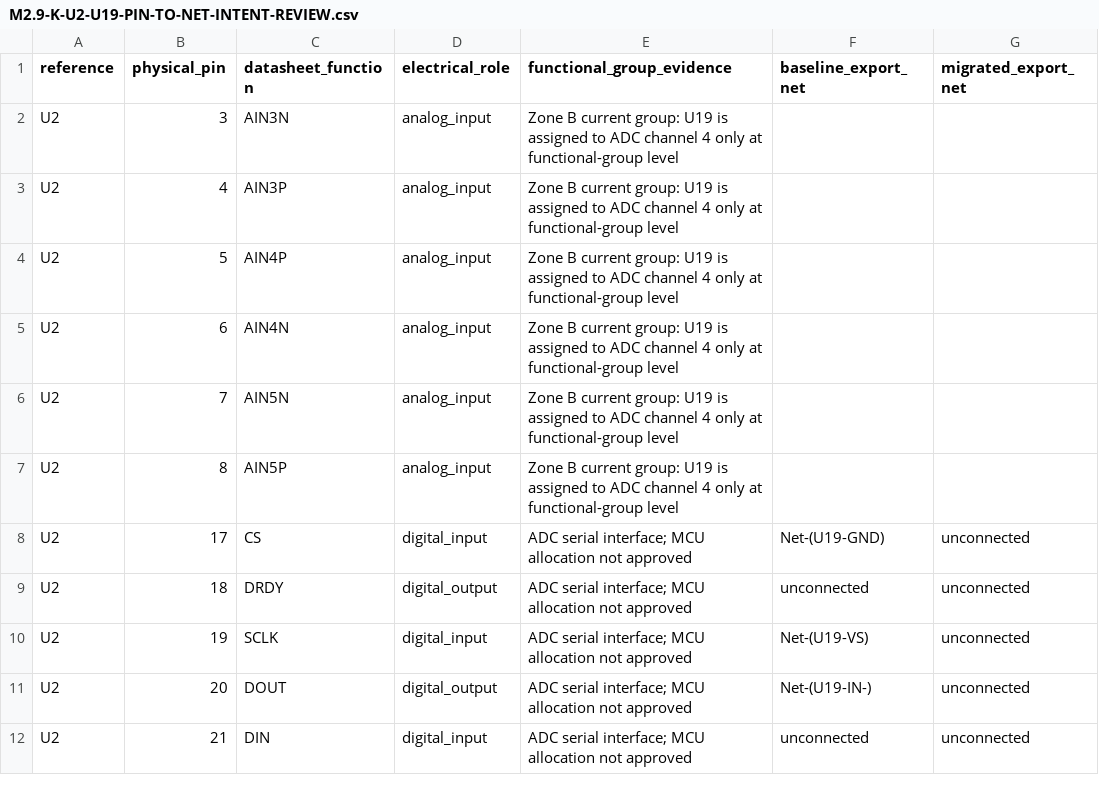
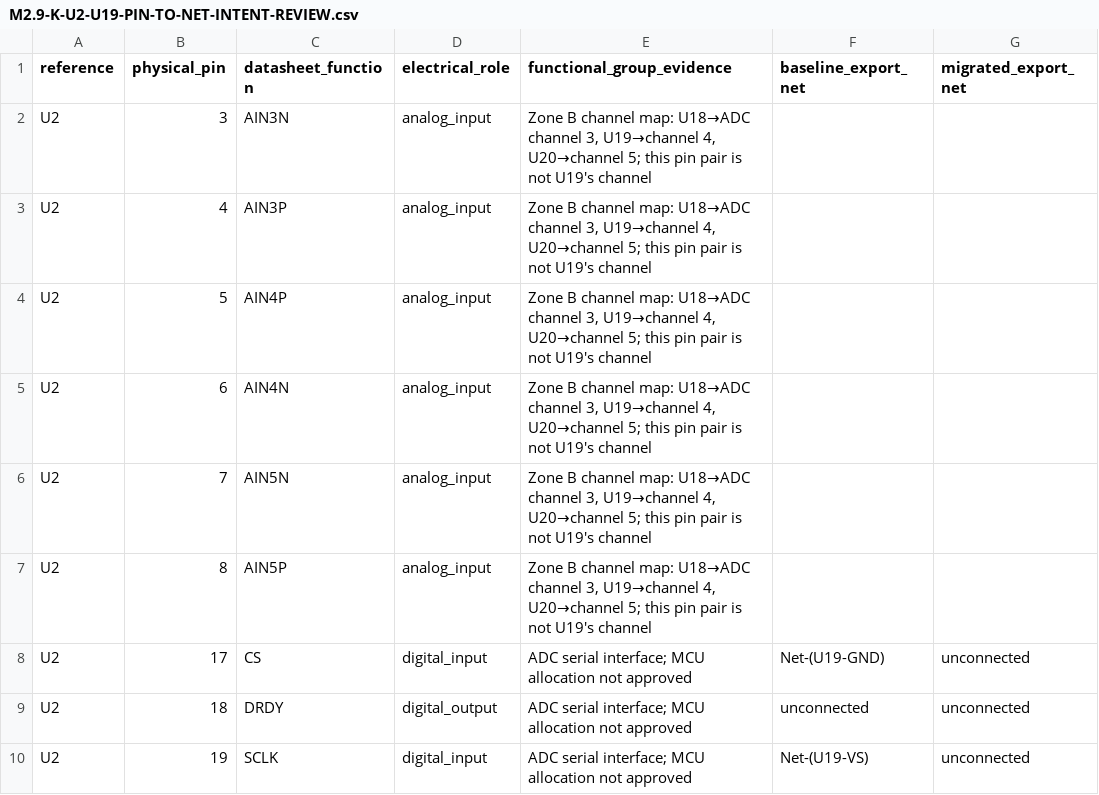
Before and after one commit to AndreVazao/VAZAO-EVSE-Platform, a CSV file: hardware/teststation/V1/CAD/verification/netlist/M2.9-K-U2-U19-PIN-TO-NET-INTENT-REVIEW.csv, drawn as a sheet; only a part is shown; the shorter side is filled out with more unchanged rows; the diff names each change by its address in the sheet, - before the commit and + after, or states it on an @@ line.

Commit message:
docs(evse): clarify ADC channel grouping in pin intent matrix

```diff
--- a/hardware/teststation/V1/CAD/verification/netlist/M2.9-K-U2-U19-PIN-TO-NET-INTENT-REVIEW.csv
+++ b/hardware/teststation/V1/CAD/verification/netlist/M2.9-K-U2-U19-PIN-TO-NET-INTENT-REVIEW.csv
-E2:E7 (functional_group_evidence): Zone B current group: U19 is assigned to ADC channel 4 only at functional-group level
+E2:E7 (functional_group_evidence): Zone B channel map: U18→ADC channel 3, U19→channel 4, U20→channel 5; this pin pair is not U19's channel
```
